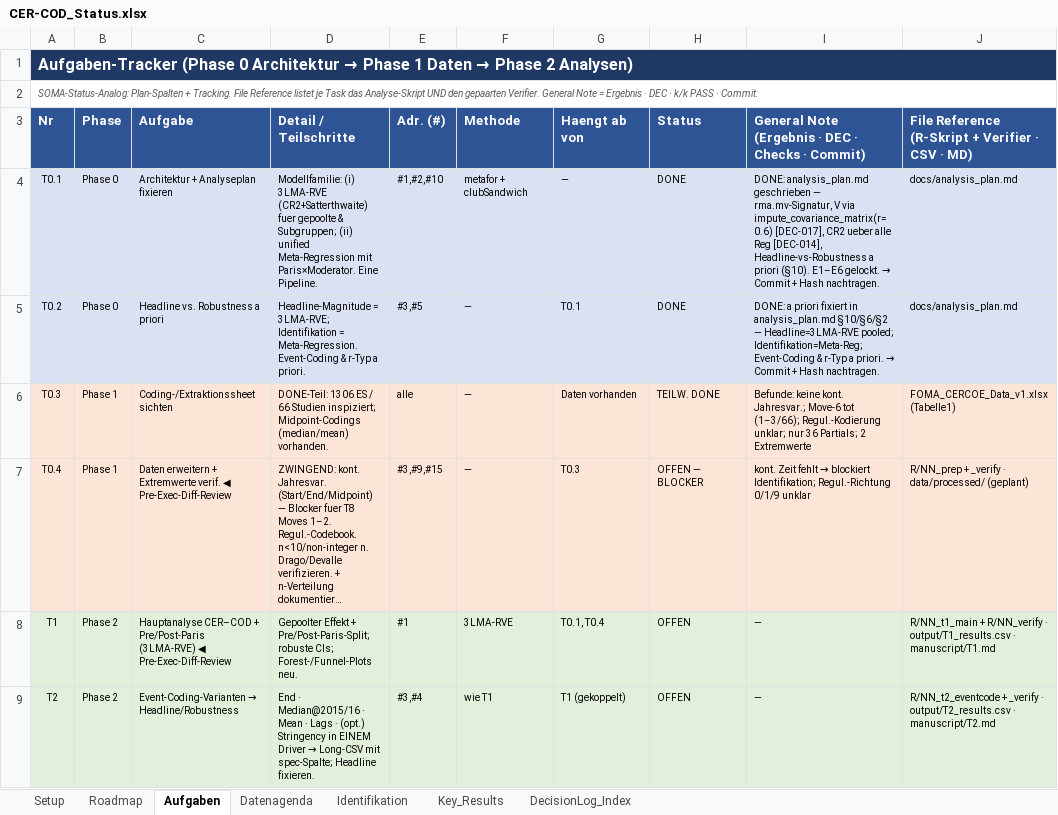
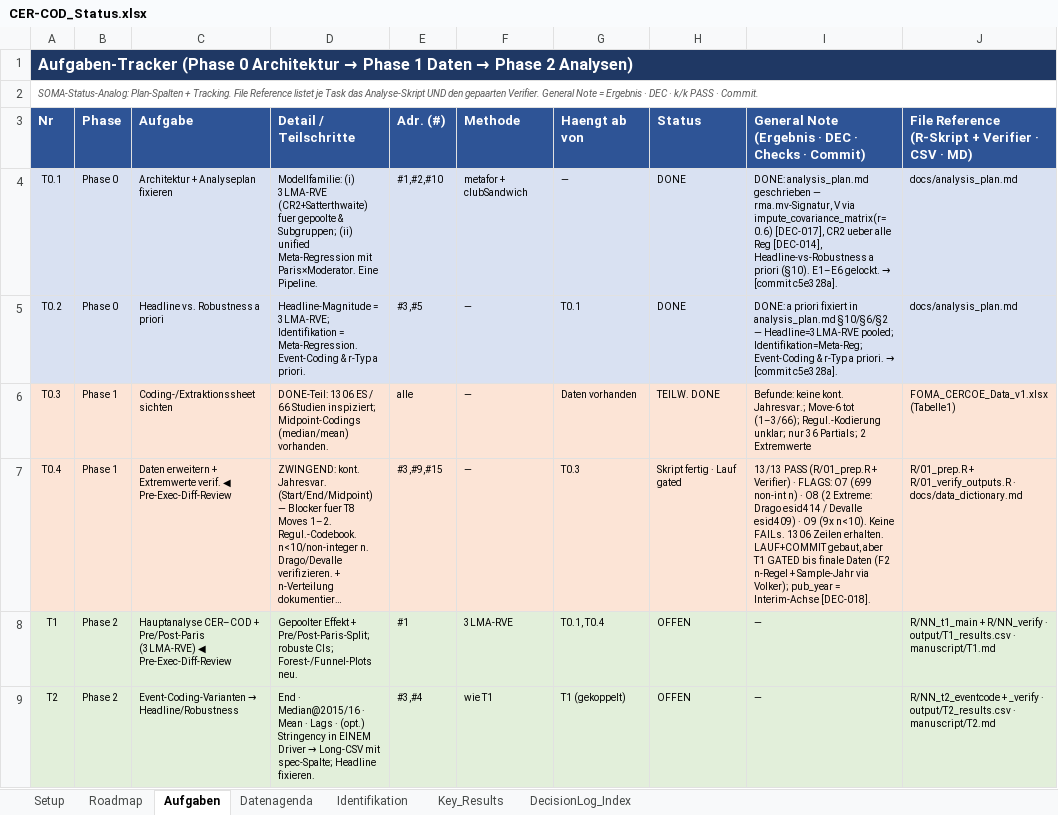
Before and after one commit to rwitte-wu-research/FOMA-CER-COD-Paris, an Excel workbook: docs/CER-COD_Status.xlsx, sheet Aufgaben, drawn as a sheet; only a part is shown; long unchanged cells end in …; values as stored, in another font and other column widths than the file's, no borders; the diff names each change by its address in the sheet, - before the commit and + after, or states it on an @@ line.

Commit message:
feat: T0.4 provisional data prep + verifier; DEC-018
Add R/01_prep.R (foundational, diff-reviewed) + R/01_verify_outputs.R
(paired verifier, O1-O12 + row conservation) + docs/data_dictionary.md.
Audit run: 13/13 PASS; flags surfaced (699 non-integer n, 2 extremes
Drago/Devalle, 9 with n<10). data/processed/ gitignored; no analysis run.

- DEC-018 (E8): interim publication-year time axis (pub_year),
  provisional; superseded by sample year (Datenagenda #10).
- analysis_plan.md: data-path fix (data/CER-COD_data_v1.xlsx); §4 axis.
- Tracker: T0.4 -> skript fertig / Lauf gated; T0.1/T0.2 hash backfill.

T1 and all downstream analysis remain GATED until the final dataset
(F2 n-rule + sample year, pending Volker).

```diff
--- a/docs/CER-COD_Status.xlsx (sheet Aufgaben)
+++ b/docs/CER-COD_Status.xlsx (sheet Aufgaben)
@@ I4: …gelockt. → Commit + Hash nachtragen. → …gelockt. → [commit c5e328a]. @@
@@ I5: …priori. → Commit + Hash nachtragen. → …priori. → [commit c5e328a]. @@
-H7 (Status): OFFEN — BLOCKER
+H7 (Status): Skript fertig · Lauf gated
@@ I7: kont. Zeit fehlt → blockiert Identifikation; Regul.-Richtung 0/1/9 unklar → 13/13 PASS (R/01_prep.R + Verifier) · FLAGS: O7 (699 non-int n) · O8 (2 Extreme: Drago esid414 / Devalle esid409) · O9 (9x n<10). Keine FAILs. 1306 Zeilen erhalten. LAUF+COMMIT gebaut, aber T1 GATED bis finale Daten (F2 n-Regel + Sample-Jahr via Volker); pub_year = Interim-Achse [DEC-018]. @@
-J7: R/NN_prep + _verify · data/processed/ (geplant)
+J7: R/01_prep.R + R/01_verify_outputs.R · docs/data_dictionary.md
```
Also changed, not shown: sheet DecisionLog_Index, sheet Setup, sheet Roadmap, 5 other files.
